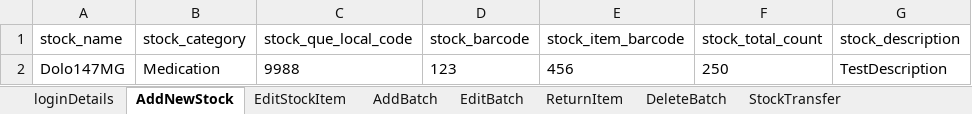
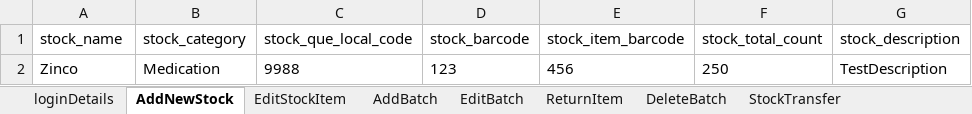
Before and after one commit to manojvyavahare27/ReleaseC4Automation, an Excel workbook: ExcelFiles/StockDomain.xlsx, sheet AddNewStock, drawn as a sheet; only a part is shown; values as stored, in another font and other column widths than the file's, no borders; the diff names each change by its address in the sheet, - before the commit and + after, or states it on an @@ line.

Commit message:
Push Excel

```diff
--- a/ExcelFiles/StockDomain.xlsx (sheet AddNewStock)
+++ b/ExcelFiles/StockDomain.xlsx (sheet AddNewStock)
-A2 (stock_name): Dolo147MG
+A2 (stock_name): Zinco
```
Also changed, not shown: sheet EditStockItem, ExcelFiles/AppointmentDomain.xlsx, ExcelFiles/PatientDomain.xlsx, 3 other files.
